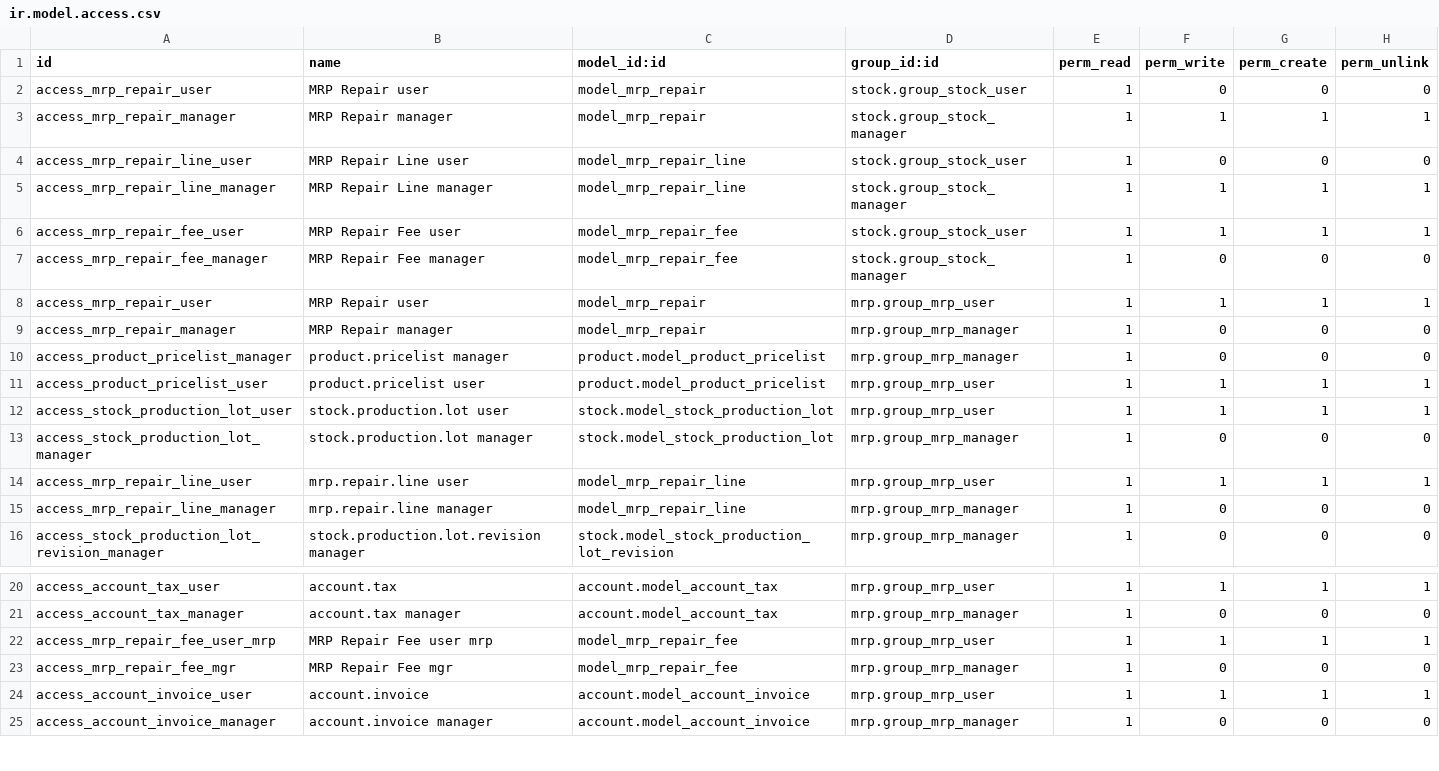
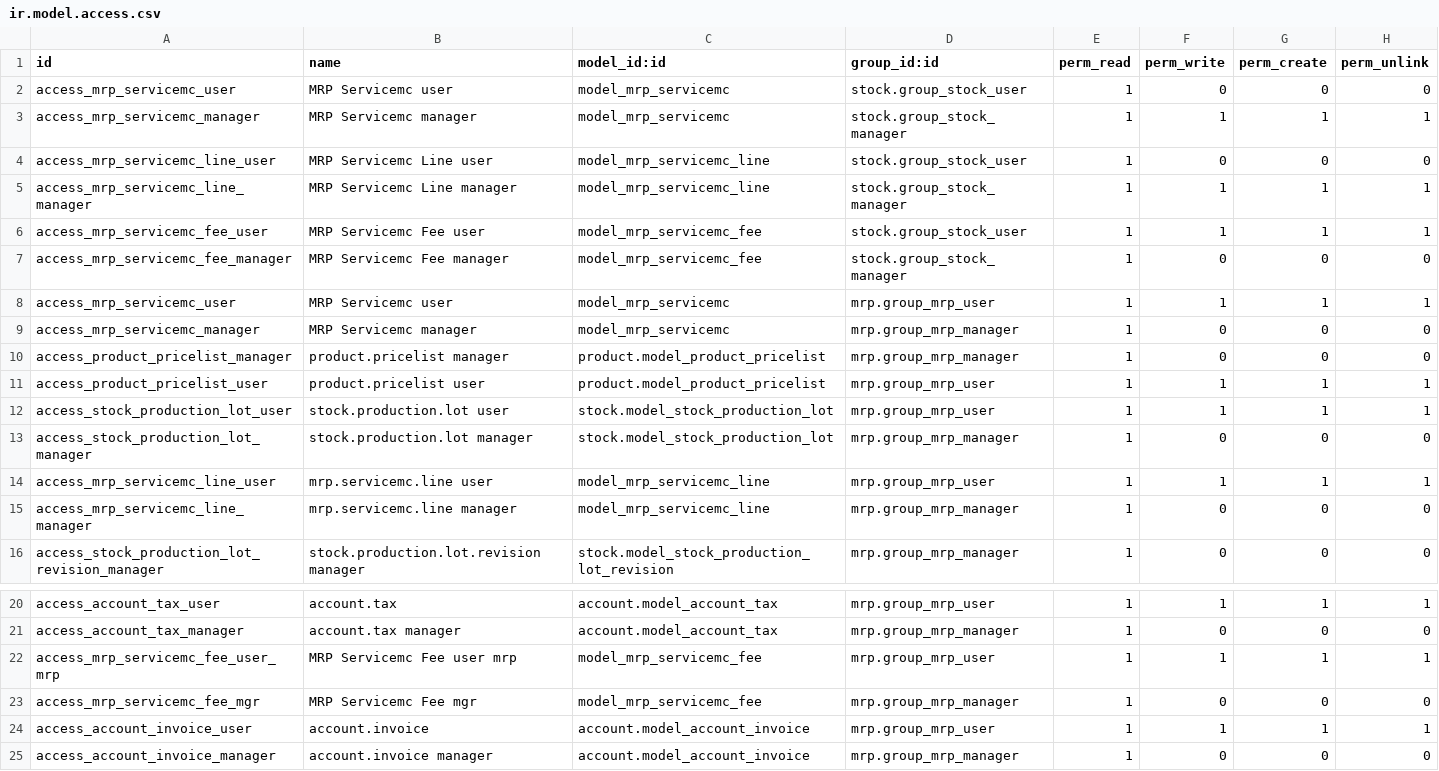
Before and after one commit to DArcops/Python-ERP, a CSV file: security/ir.model.access.csv, drawn as a sheet; only a part is shown, gaps mark what is left out.

```diff
--- a/security/ir.model.access.csv
+++ b/security/ir.model.access.csv
@@ -1,10 +1,10 @@
 id,name,model_id:id,group_id:id,perm_read,perm_write,perm_create,perm_unlink
-access_mrp_repair_user,MRP Repair user,model_mrp_repair,stock.group_stock_user,1,0,0,0
-access_mrp_repair_manager,MRP Repair manager,model_mrp_repair,stock.group_stock_manager,1,1,1,1
-access_mrp_repair_line_user,MRP Repair Line user,model_mrp_repair_line,stock.group_stock_user,1,0,0,0
-access_mrp_repair_line_manager,MRP Repair Line manager,model_mrp_repair_line,stock.group_stock_manager,1,1,1,1
-access_mrp_repair_fee_user,MRP Repair Fee user,model_mrp_repair_fee,stock.group_stock_user,1,1,1,1
-access_mrp_repair_fee_manager,MRP Repair Fee manager,model_mrp_repair_fee,stock.group_stock_manager,1,0,0,0
-access_mrp_repair_user,MRP Repair user,model_mrp_repair,mrp.group_mrp_user,1,1,1,1
-access_mrp_repair_manager,MRP Repair manager,model_mrp_repair,mrp.group_mrp_manager,1,0,0,0
+access_mrp_servicemc_user,MRP Servicemc user,model_mrp_servicemc,stock.group_stock_user,1,0,0,0
+access_mrp_servicemc_manager,MRP Servicemc manager,model_mrp_servicemc,stock.group_stock_manager,1,1,1,1
+access_mrp_servicemc_line_user,MRP Servicemc Line user,model_mrp_servicemc_line,stock.group_stock_user,1,0,0,0
+access_mrp_servicemc_line_manager,MRP Servicemc Line manager,model_mrp_servicemc_line,stock.group_stock_manager,1,1,1,1
+access_mrp_servicemc_fee_user,MRP Servicemc Fee user,model_mrp_servicemc_fee,stock.group_stock_user,1,1,1,1
+access_mrp_servicemc_fee_manager,MRP Servicemc Fee manager,model_mrp_servicemc_fee,stock.group_stock_manager,1,0,0,0
+access_mrp_servicemc_user,MRP Servicemc user,model_mrp_servicemc,mrp.group_mrp_user,1,1,1,1
+access_mrp_servicemc_manager,MRP Servicemc manager,model_mrp_servicemc,mrp.group_mrp_manager,1,0,0,0
 access_product_pricelist_manager,product.pricelist manager,product.model_product_pricelist,mrp.group_mrp_manager,1,0,0,0
@@ -13,4 +13,4 @@ access_stock_production_lot_user,stock.production.lot user,stock.model_stock_pro
 access_stock_production_lot_manager,stock.production.lot manager,stock.model_stock_production_lot,mrp.group_mrp_manager,1,0,0,0
-access_mrp_repair_line_user,mrp.repair.line user,model_mrp_repair_line,mrp.group_mrp_user,1,1,1,1
-access_mrp_repair_line_manager,mrp.repair.line manager,model_mrp_repair_line,mrp.group_mrp_manager,1,0,0,0
+access_mrp_servicemc_line_user,mrp.servicemc.line user,model_mrp_servicemc_line,mrp.group_mrp_user,1,1,1,1
+access_mrp_servicemc_line_manager,mrp.servicemc.line manager,model_mrp_servicemc_line,mrp.group_mrp_manager,1,0,0,0
 access_stock_production_lot_revision_manager,stock.production.lot.revision manager,stock.model_stock_production_lot_revision,mrp.group_mrp_manager,1,0,0,0
@@ -21,4 +21,4 @@ access_account_tax_user,account.tax,account.model_account_tax,mrp.group_mrp_user
 access_account_tax_manager,account.tax manager,account.model_account_tax,mrp.group_mrp_manager,1,0,0,0
-access_mrp_repair_fee_user_mrp,MRP Repair Fee user mrp,model_mrp_repair_fee,mrp.group_mrp_user,1,1,1,1
-access_mrp_repair_fee_mgr,MRP Repair Fee mgr,model_mrp_repair_fee,mrp.group_mrp_manager,1,0,0,0
+access_mrp_servicemc_fee_user_mrp,MRP Servicemc Fee user mrp,model_mrp_servicemc_fee,mrp.group_mrp_user,1,1,1,1
+access_mrp_servicemc_fee_mgr,MRP Servicemc Fee mgr,model_mrp_servicemc_fee,mrp.group_mrp_manager,1,0,0,0
 access_account_invoice_user,account.invoice,account.model_account_invoice,mrp.group_mrp_user,1,1,1,1
```
Also changed, not shown: 39 other files.
